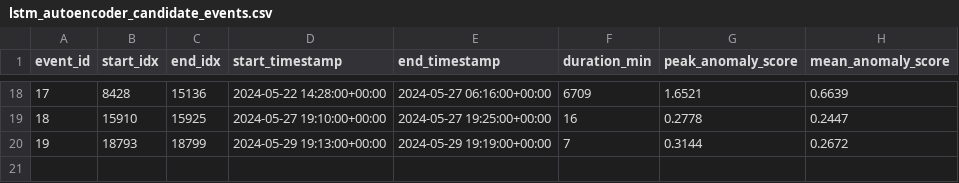
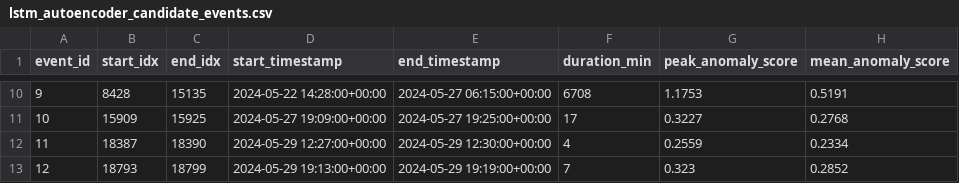
Before and after one commit to Hashwar-11/ChemicalE, a CSV file: training/models/lstm_autoencoder/lstm_autoencoder_candidate_events.csv, drawn as a sheet; only a part is shown, gaps mark what is left out; removed rows and columns are numbered as before the commit, all else as after; the diff covers the shown part only; the diff names each change by its address in the sheet, - before the commit and + after, or states it on an @@ line.

Commit message:
Saved best checkpoint for furthur training

```diff
--- a/training/models/lstm_autoencoder/lstm_autoencoder_candidate_events.csv
+++ b/training/models/lstm_autoencoder/lstm_autoencoder_candidate_events.csv
@@ column A (event_id) renumbered from row 3 down @@
-C10 (end_idx): 15136
+C10 (end_idx): 15135
-E10 (end_timestamp): 2024-05-27 06:16:00+00:00
+E10 (end_timestamp): 2024-05-27 06:15:00+00:00
-F10 (duration_min): 6709
+F10 (duration_min): 6708
-G10 (peak_anomaly_score): 1.6521
+G10 (peak_anomaly_score): 1.1753
-H10 (mean_anomaly_score): 0.6639
+H10 (mean_anomaly_score): 0.5191
-row 19: 18 | 15910 | 15925 | 2024-05-27 19:10:00+00:00 | 2024-05-27 19:25:00+00:00 | 16 | 0.2778 | 0.2447
+row 11: 10 | 15909 | 15925 | 2024-05-27 19:09:00+00:00 | 2024-05-27 19:25:00+00:00 | 17 | 0.3227 | 0.2768
+row 12: 11 | 18387 | 18390 | 2024-05-29 12:27:00+00:00 | 2024-05-29 12:30:00+00:00 | 4 | 0.2559 | 0.2334
-G13 (peak_anomaly_score): 0.3144
+G13 (peak_anomaly_score): 0.323
-H13 (mean_anomaly_score): 0.2672
+H13 (mean_anomaly_score): 0.2852
```
Also changed, not shown: 5 added rows, 13 removed rows and 12 edited cells elsewhere in this file, training/models/lstm_autoencoder/lstm_autoencoder_test_scores.csv, training/models/pca_t2_q/pca_t2_q_candidate_events.csv, 11 other files.
